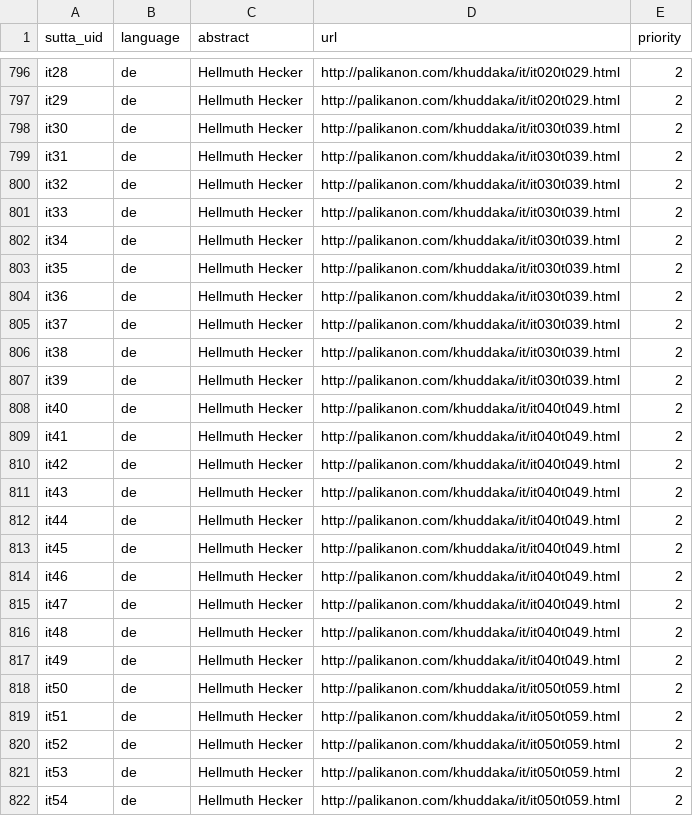
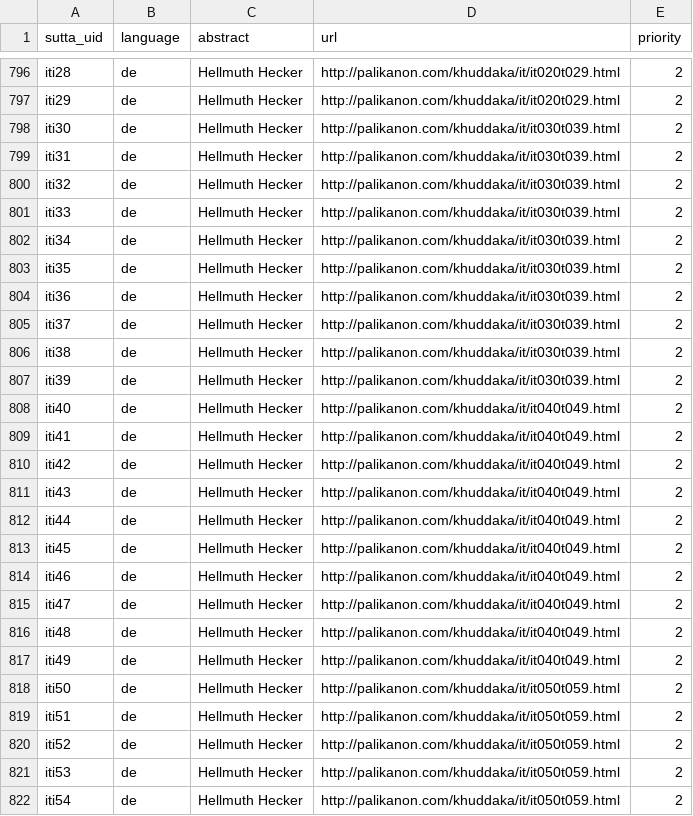
Before and after one commit to suttacentral/legacy-suttacentral-data, a CSV file: table/external_text.csv, drawn as a sheet; only a part is shown, gaps mark what is left out; the diff covers the shown part only; the diff names each change by its address in the sheet, - before the commit and + after, or states it on an @@ line.

```diff
--- a/table/external_text.csv
+++ b/table/external_text.csv
-A796 (sutta_uid): it28
+A796 (sutta_uid): iti28
-A797 (sutta_uid): it29
+A797 (sutta_uid): iti29
-A798 (sutta_uid): it30
+A798 (sutta_uid): iti30
-A799 (sutta_uid): it31
+A799 (sutta_uid): iti31
-A800 (sutta_uid): it32
+A800 (sutta_uid): iti32
-A801 (sutta_uid): it33
+A801 (sutta_uid): iti33
-A802 (sutta_uid): it34
+A802 (sutta_uid): iti34
-A803 (sutta_uid): it35
+A803 (sutta_uid): iti35
-A804 (sutta_uid): it36
+A804 (sutta_uid): iti36
-A805 (sutta_uid): it37
+A805 (sutta_uid): iti37
-A806 (sutta_uid): it38
+A806 (sutta_uid): iti38
-A807 (sutta_uid): it39
+A807 (sutta_uid): iti39
-A808 (sutta_uid): it40
+A808 (sutta_uid): iti40
-A809 (sutta_uid): it41
+A809 (sutta_uid): iti41
-A810 (sutta_uid): it42
+A810 (sutta_uid): iti42
-A811 (sutta_uid): it43
+A811 (sutta_uid): iti43
-A812 (sutta_uid): it44
+A812 (sutta_uid): iti44
-A813 (sutta_uid): it45
+A813 (sutta_uid): iti45
-A814 (sutta_uid): it46
+A814 (sutta_uid): iti46
-A815 (sutta_uid): it47
+A815 (sutta_uid): iti47
-A816 (sutta_uid): it48
+A816 (sutta_uid): iti48
-A817 (sutta_uid): it49
+A817 (sutta_uid): iti49
-A818 (sutta_uid): it50
+A818 (sutta_uid): iti50
-A819 (sutta_uid): it51
+A819 (sutta_uid): iti51
-A820 (sutta_uid): it52
+A820 (sutta_uid): iti52
-A821 (sutta_uid): it53
+A821 (sutta_uid): iti53
-A822 (sutta_uid): it54
+A822 (sutta_uid): iti54
```
Also changed, not shown: 85 edited cells elsewhere in this file, 1 other file.
